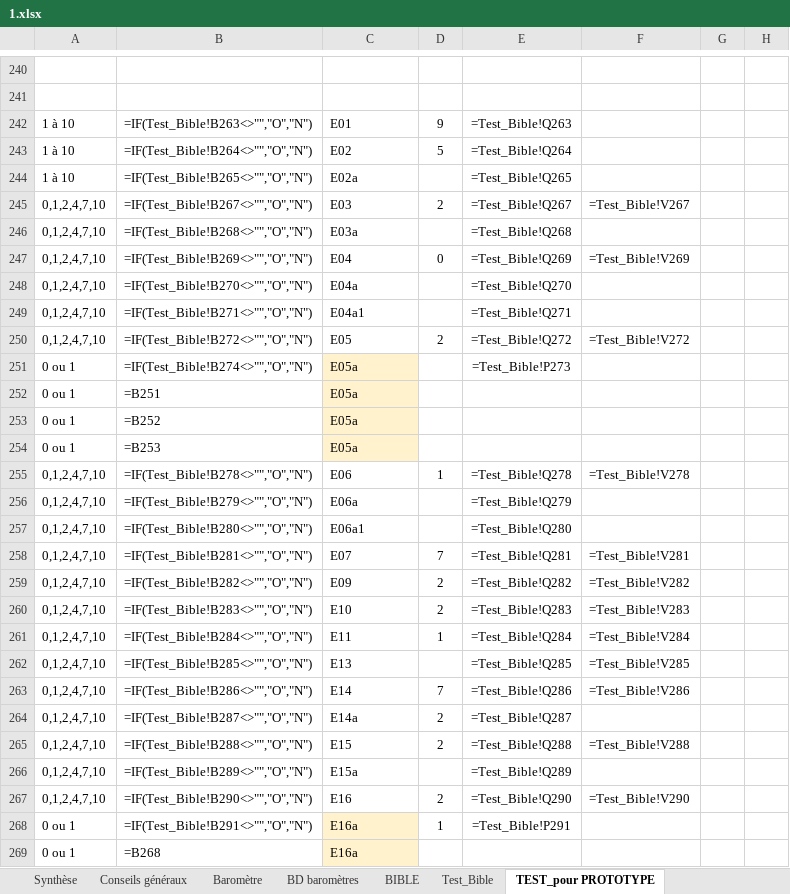
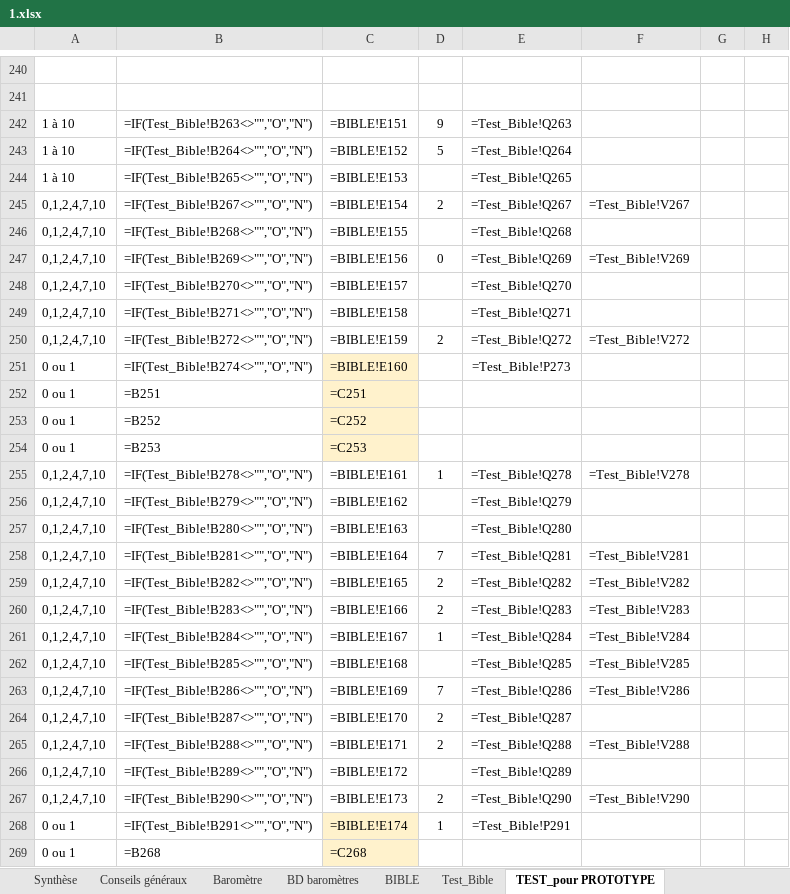
Before and after one commit to je-bert/e-barometre, an Excel workbook: flask-app/master_results/1.xlsx, sheet TEST_pour PROTOTYPE, drawn as a sheet; only a part is shown, gaps mark what is left out; values as stored, in another font and other column widths than the file's, no borders; formulas without a stored value are shown as written; the diff covers the shown part only; the diff names each change by its address in the sheet, - before the commit and + after, or states it on an @@ line.

```diff
--- a/flask-app/master_results/1.xlsx (sheet TEST_pour PROTOTYPE)
+++ b/flask-app/master_results/1.xlsx (sheet TEST_pour PROTOTYPE)
-C242: E01
+C242: =BIBLE!E151
-C243: E02
+C243: =BIBLE!E152
-C244: E02a
+C244: =BIBLE!E153
-C245: E03
+C245: =BIBLE!E154
-C246: E03a
+C246: =BIBLE!E155
-C247: E04
+C247: =BIBLE!E156
-C248: E04a
+C248: =BIBLE!E157
-C249: E04a1
+C249: =BIBLE!E158
-C250: E05
+C250: =BIBLE!E159
-C251: E05a
+C251: =BIBLE!E160
-C252: E05a
+C252: =C251
-C253: E05a
+C253: =C252
-C254: E05a
+C254: =C253
-C255: E06
+C255: =BIBLE!E161
-C256: E06a
+C256: =BIBLE!E162
-C257: E06a1
+C257: =BIBLE!E163
-C258: E07
+C258: =BIBLE!E164
-C259: E09
+C259: =BIBLE!E165
-C260: E10
+C260: =BIBLE!E166
-C261: E11
+C261: =BIBLE!E167
-C262: E13
+C262: =BIBLE!E168
-C263: E14
+C263: =BIBLE!E169
-C264: E14a
+C264: =BIBLE!E170
-C265: E15
+C265: =BIBLE!E171
-C266: E15a
+C266: =BIBLE!E172
-C267: E16
+C267: =BIBLE!E173
-C268: E16a
+C268: =BIBLE!E174
-C269: E16a
+C269: =C268
```
Also changed, not shown: 271 edited cells elsewhere in this sheet, sheet Modèle Calcul A-R + Sommaire, charts or pictures, 6 other files.
